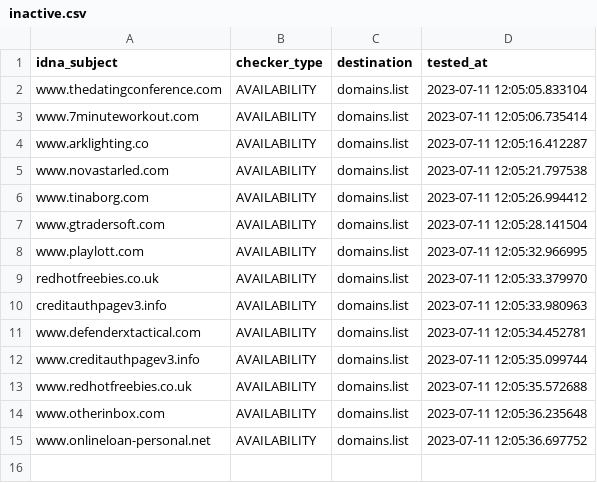
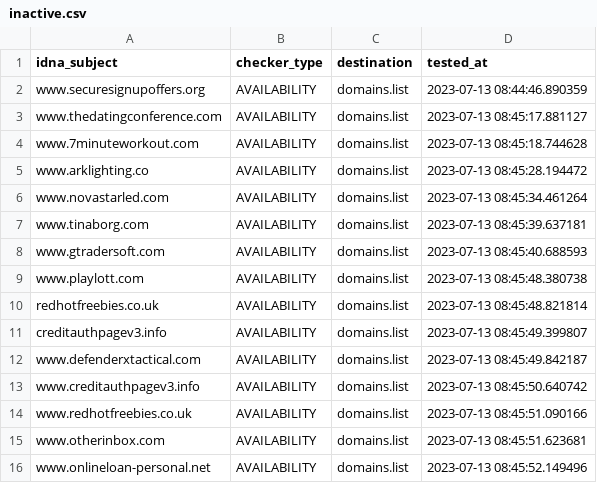
Before and after one commit to Ultimate-Hosts-Blacklist/Add_Spam, a CSV file: .pyfunceble/inactive.csv, drawn as a sheet.

```diff
--- a/.pyfunceble/inactive.csv
+++ b/.pyfunceble/inactive.csv
@@ -1,15 +1,16 @@
 idna_subject,checker_type,destination,tested_at
-www.thedatingconference.com,AVAILABILITY,domains.list,2023-07-11 12:05:05.833104
-www.7minuteworkout.com,AVAILABILITY,domains.list,2023-07-11 12:05:06.735414
-www.arklighting.co,AVAILABILITY,domains.list,2023-07-11 12:05:16.412287
-www.novastarled.com,AVAILABILITY,domains.list,2023-07-11 12:05:21.797538
-www.tinaborg.com,AVAILABILITY,domains.list,2023-07-11 12:05:26.994412
-www.gtradersoft.com,AVAILABILITY,domains.list,2023-07-11 12:05:28.141504
-www.playlott.com,AVAILABILITY,domains.list,2023-07-11 12:05:32.966995
-redhotfreebies.co.uk,AVAILABILITY,domains.list,2023-07-11 12:05:33.379970
-creditauthpagev3.info,AVAILABILITY,domains.list,2023-07-11 12:05:33.980963
-www.defenderxtactical.com,AVAILABILITY,domains.list,2023-07-11 12:05:34.452781
-www.creditauthpagev3.info,AVAILABILITY,domains.list,2023-07-11 12:05:35.099744
-www.redhotfreebies.co.uk,AVAILABILITY,domains.list,2023-07-11 12:05:35.572688
-www.otherinbox.com,AVAILABILITY,domains.list,2023-07-11 12:05:36.235648
-www.onlineloan-personal.net,AVAILABILITY,domains.list,2023-07-11 12:05:36.697752
+www.securesignupoffers.org,AVAILABILITY,domains.list,2023-07-13 08:44:46.890359
+www.thedatingconference.com,AVAILABILITY,domains.list,2023-07-13 08:45:17.881127
+www.7minuteworkout.com,AVAILABILITY,domains.list,2023-07-13 08:45:18.744628
+www.arklighting.co,AVAILABILITY,domains.list,2023-07-13 08:45:28.194472
+www.novastarled.com,AVAILABILITY,domains.list,2023-07-13 08:45:34.461264
+www.tinaborg.com,AVAILABILITY,domains.list,2023-07-13 08:45:39.637181
+www.gtradersoft.com,AVAILABILITY,domains.list,2023-07-13 08:45:40.688593
+www.playlott.com,AVAILABILITY,domains.list,2023-07-13 08:45:48.380738
+redhotfreebies.co.uk,AVAILABILITY,domains.list,2023-07-13 08:45:48.821814
+creditauthpagev3.info,AVAILABILITY,domains.list,2023-07-13 08:45:49.399807
+www.defenderxtactical.com,AVAILABILITY,domains.list,2023-07-13 08:45:49.842187
+www.creditauthpagev3.info,AVAILABILITY,domains.list,2023-07-13 08:45:50.640742
+www.redhotfreebies.co.uk,AVAILABILITY,domains.list,2023-07-13 08:45:51.090166
+www.otherinbox.com,AVAILABILITY,domains.list,2023-07-13 08:45:51.623681
+www.onlineloan-personal.net,AVAILABILITY,domains.list,2023-07-13 08:45:52.149496
```
Also changed, not shown: 16 other files.
